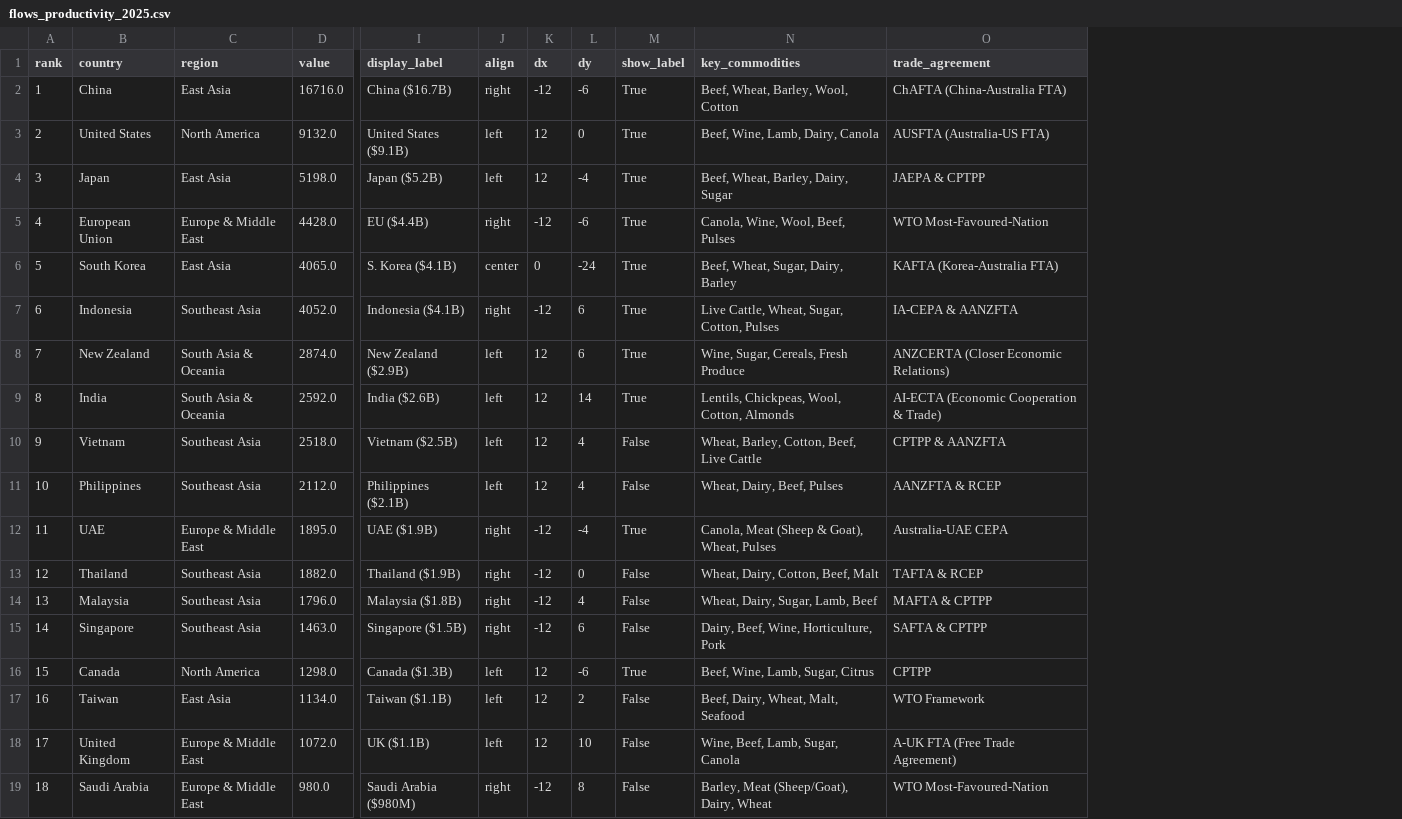
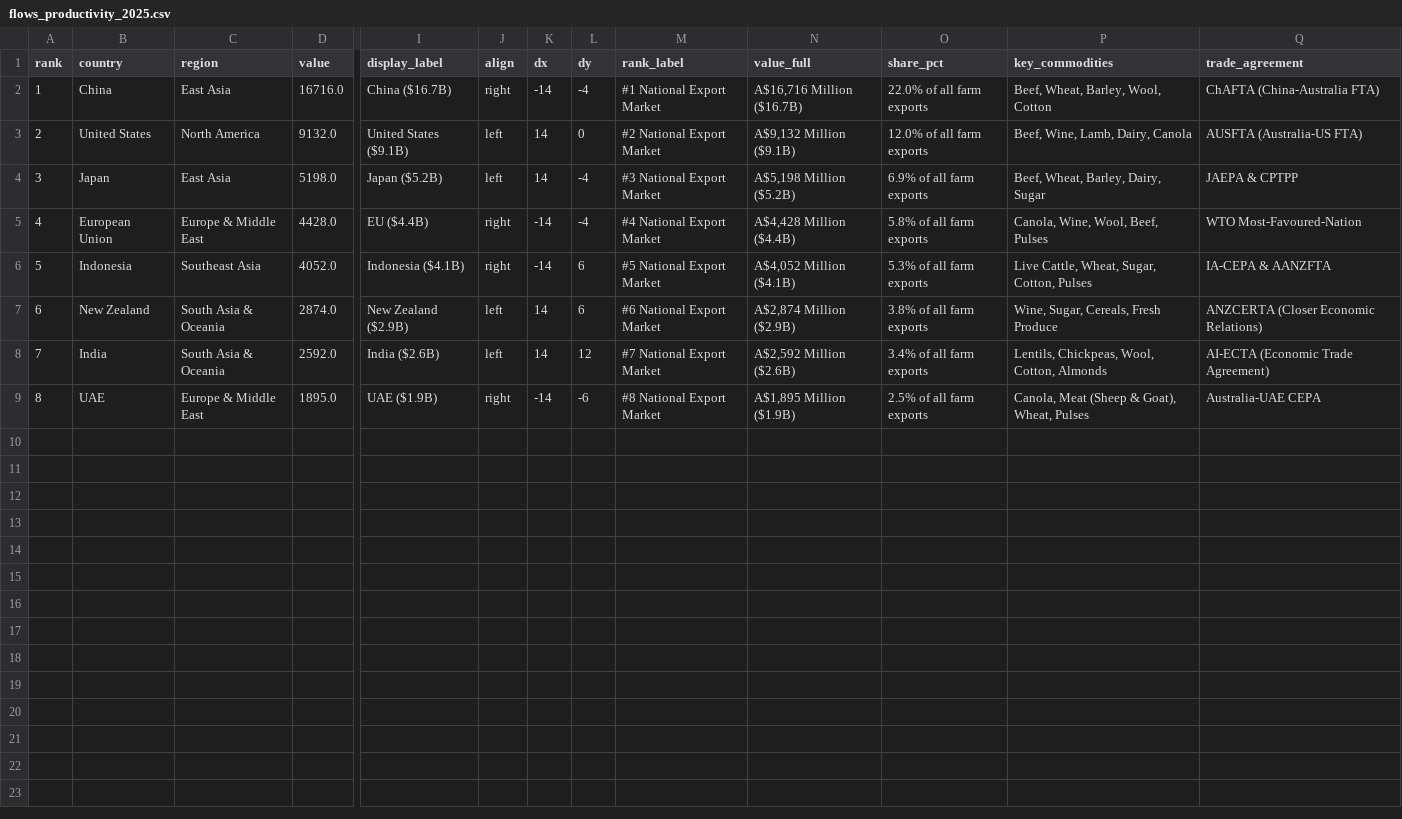
Before and after one commit to nicoletan-01/FIT3179-DV2, a CSV file: data/flows_productivity_2025.csv, drawn as a sheet; only a part is shown, gaps mark what is left out; removed rows and columns are numbered as before the commit, all else as after; rows hold the shown columns only; the diff names each change by its address in the sheet, - before the commit and + after, or states it on an @@ line.

```diff
--- a/data/flows_productivity_2025.csv
+++ b/data/flows_productivity_2025.csv
-column M (show_label), rows 2-5: all True; rows 7-9: all True; row 12: True
+column M (rank_label), rows 2-9: #1 National Export Market | #2 National Export Market | #3 National Export Market | #4 National Export Market | #5 National Export Market | #6 National Export Market | #7 National Export Market | #8 National Export Market
+column N (value_full), rows 2-9: A$16,716 Million ($16.7B) | A$9,132 Million ($9.1B) | A$5,198 Million ($5.2B) | A$4,428 Million ($4.4B) | A$4,052 Million ($4.1B) | A$2,874 Million ($2.9B) | A$2,592 Million ($2.6B) | A$1,895 Million ($1.9B)
+column O (share_pct), rows 2-9: 22.0% of all farm exports | 12.0% of all farm exports | 6.9% of all farm exports | 5.8% of all farm exports | 5.3% of all farm exports | 3.8% of all farm exports | 3.4% of all farm exports | 2.5% of all farm exports
-K2 (dx): -12
+K2 (dx): -14
-L2 (dy): -6
+L2 (dy): -4
-K3:K4 (dx): 12
+K3:K4 (dx): 14
-K5 (dx): -12
+K5 (dx): -14
-L5 (dy): -6
+L5 (dy): -4
-row 6: 5 | South Korea | East Asia | 4065.0 | S. Korea ($4.1B) | center | 0 | -24 | True | Beef, Wheat, Sugar, Dairy, Barley | KAFTA (Korea-Australia FTA)
@@ column A (rank) renumbered between rows 6 and 9 @@
-K6 (dx): -12
+K6 (dx): -14
-K7:K8 (dx): 12
+K7:K8 (dx): 14
-L8 (dy): 14
+L8 (dy): 12
-Q8 (trade_agreement): AI-ECTA (Economic Cooperation & Trade)
+Q8 (trade_agreement): AI-ECTA (Economic Trade Agreement)
-row 10: 9 | Vietnam | Southeast Asia | 2518.0 | Vietnam ($2.5B) | left | 12 | 4 | False | Wheat, Barley, Cotton, Beef, Live Cattle | CPTPP & AANZFTA
-row 11: 10 | Philippines | Southeast Asia | 2112.0 | Philippines ($2.1B) | left | 12 | 4 | False | Wheat, Dairy, Beef, Pulses | AANZFTA & RCEP
-K9 (dx): -12
+K9 (dx): -14
-L9 (dy): -4
+L9 (dy): -6
-row 13: 12 | Thailand | Southeast Asia | 1882.0 | Thailand ($1.9B) | right | -12 | 0 | False | Wheat, Dairy, Cotton, Beef, Malt | TAFTA & RCEP
-row 14: 13 | Malaysia | Southeast Asia | 1796.0 | Malaysia ($1.8B) | right | -12 | 4 | False | Wheat, Dairy, Sugar, Lamb, Beef | MAFTA & CPTPP
-row 15: 14 | Singapore | Southeast Asia | 1463.0 | Singapore ($1.5B) | right | -12 | 6 | False | Dairy, Beef, Wine, Horticulture, Pork | SAFTA & CPTPP
-row 16: 15 | Canada | North America | 1298.0 | Canada ($1.3B) | left | 12 | -6 | True | Beef, Wine, Lamb, Sugar, Citrus | CPTPP
-row 17: 16 | Taiwan | East Asia | 1134.0 | Taiwan ($1.1B) | left | 12 | 2 | False | Beef, Dairy, Wheat, Malt, Seafood | WTO Framework
-row 18: 17 | United Kingdom | Europe & Middle East | 1072.0 | UK ($1.1B) | left | 12 | 10 | False | Wine, Beef, Lamb, Sugar, Canola | A-UK FTA (Free Trade Agreement)
-row 19: 18 | Saudi Arabia | Europe & Middle East | 980.0 | Saudi Arabia ($980M) | right | -12 | 8 | False | Barley, Meat (Sheep/Goat), Dairy, Wheat | WTO Most-Favoured-Nation
```
Also changed, not shown: data/flow_routes_productivity_2025.csv, 2 other files.
